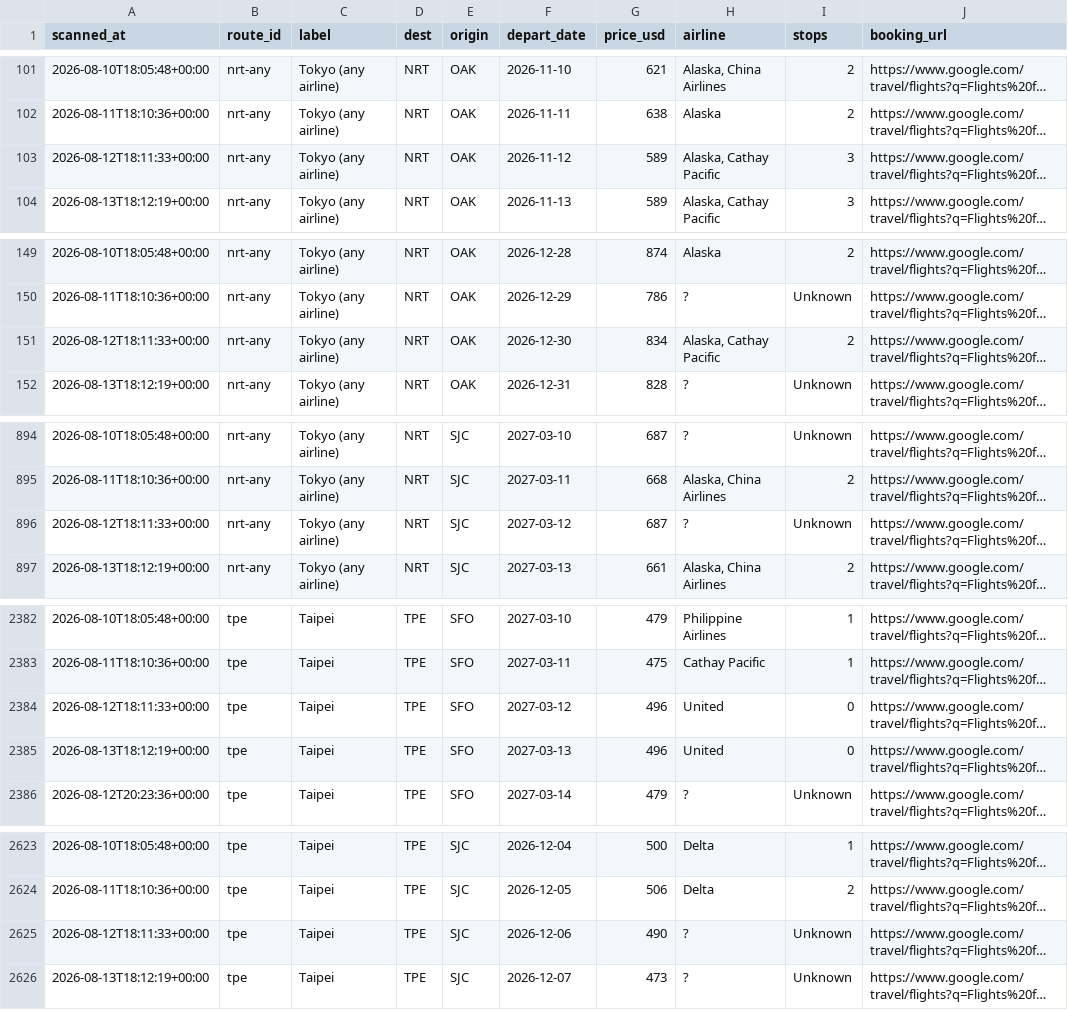
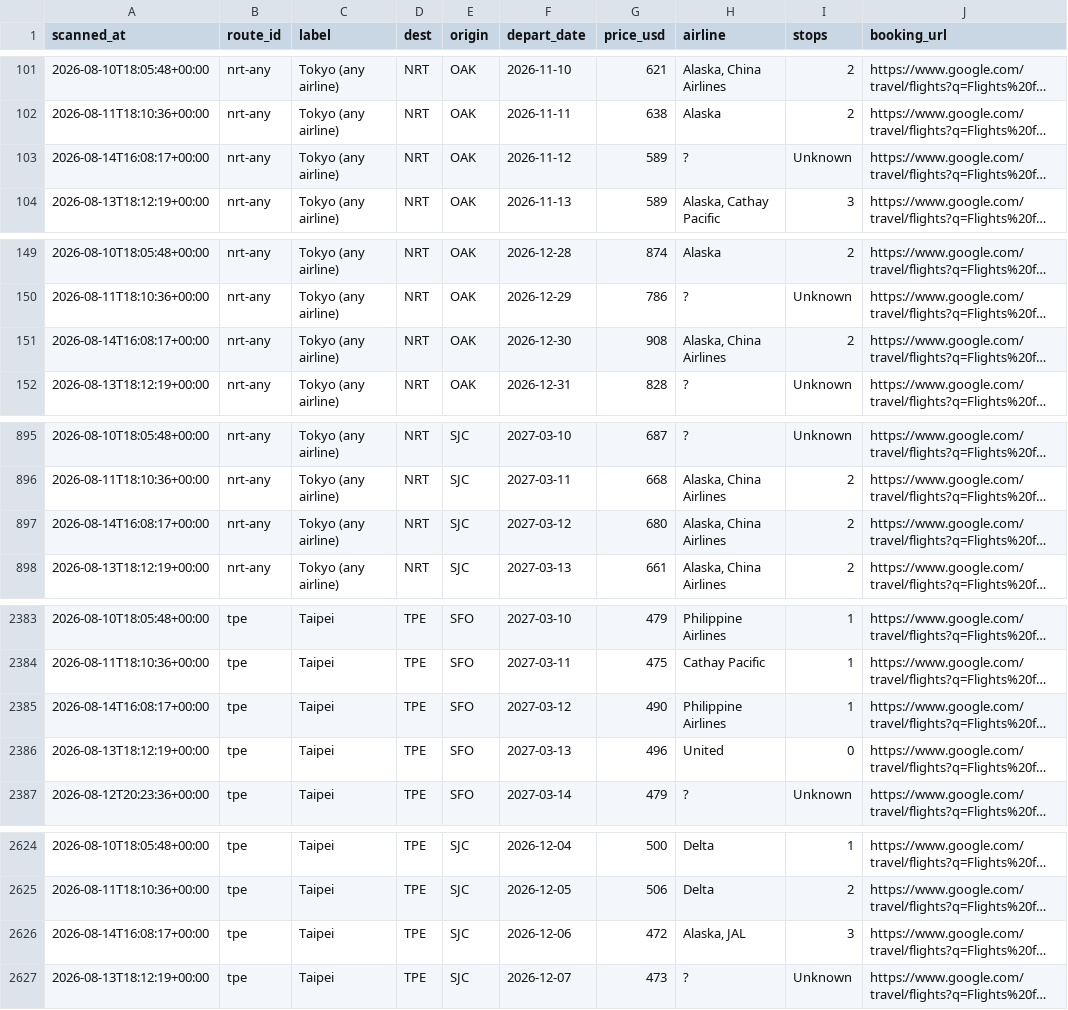
Before and after one commit to vanqd3216-dev/fare-tracker, a CSV file: calendar_latest.csv, drawn as a sheet; only a part is shown, gaps mark what is left out; long unchanged cells end in …; addresses are those after the commit; the diff covers the shown part only; the diff names each change by its address in the sheet, - before the commit and + after, or states it on an @@ line.

```diff
--- a/calendar_latest.csv
+++ b/calendar_latest.csv
-A103 (scanned_at): 2026-08-12T18:11:33+00:00
+A103 (scanned_at): 2026-08-14T16:08:17+00:00
-H103 (airline): Alaska, Cathay Pacific
+H103 (airline): ?
-I103 (stops): 3
+I103 (stops): Unknown
-A151 (scanned_at): 2026-08-12T18:11:33+00:00
+A151 (scanned_at): 2026-08-14T16:08:17+00:00
-G151 (price_usd): 834
+G151 (price_usd): 908
-H151 (airline): Alaska, Cathay Pacific
+H151 (airline): Alaska, China Airlines
-A897 (scanned_at): 2026-08-12T18:11:33+00:00
+A897 (scanned_at): 2026-08-14T16:08:17+00:00
-G897 (price_usd): 687
+G897 (price_usd): 680
-H897 (airline): ?
+H897 (airline): Alaska, China Airlines
-I897 (stops): Unknown
+I897 (stops): 2
-A2385 (scanned_at): 2026-08-12T18:11:33+00:00
+A2385 (scanned_at): 2026-08-14T16:08:17+00:00
-G2385 (price_usd): 496
+G2385 (price_usd): 490
-H2385 (airline): United
+H2385 (airline): Philippine Airlines
-I2385 (stops): 0
+I2385 (stops): 1
-A2626 (scanned_at): 2026-08-12T18:11:33+00:00
+A2626 (scanned_at): 2026-08-14T16:08:17+00:00
-G2626 (price_usd): 490
+G2626 (price_usd): 472
-H2626 (airline): ?
+H2626 (airline): Alaska, JAL
-I2626 (stops): Unknown
+I2626 (stops): 3
```
Also changed, not shown: 1 added row and 157 edited cells elsewhere in this file.
